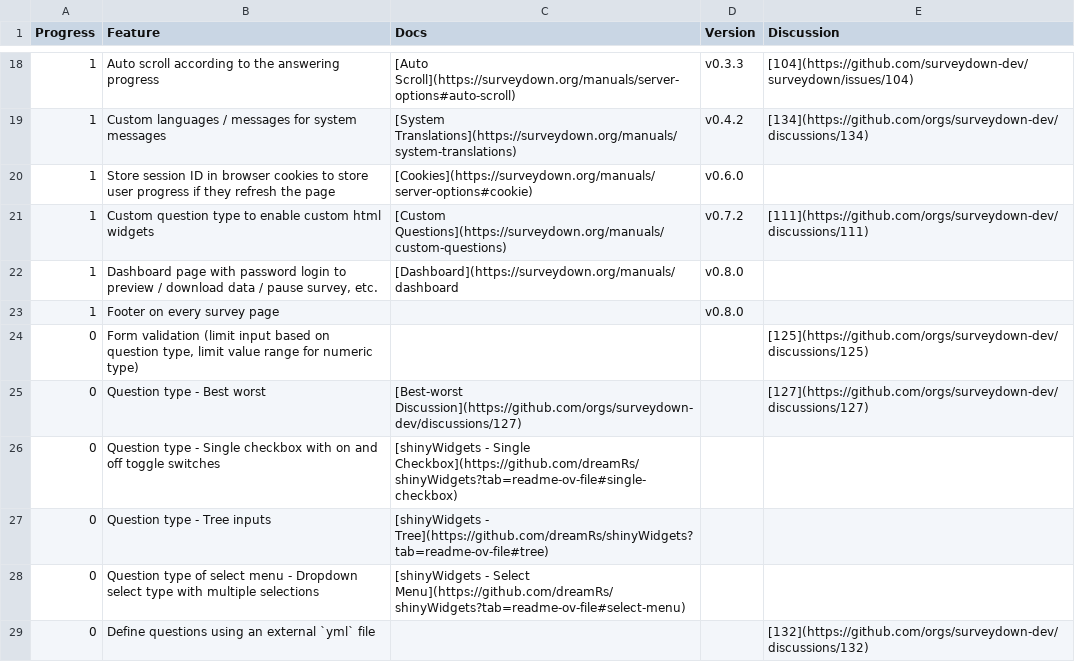
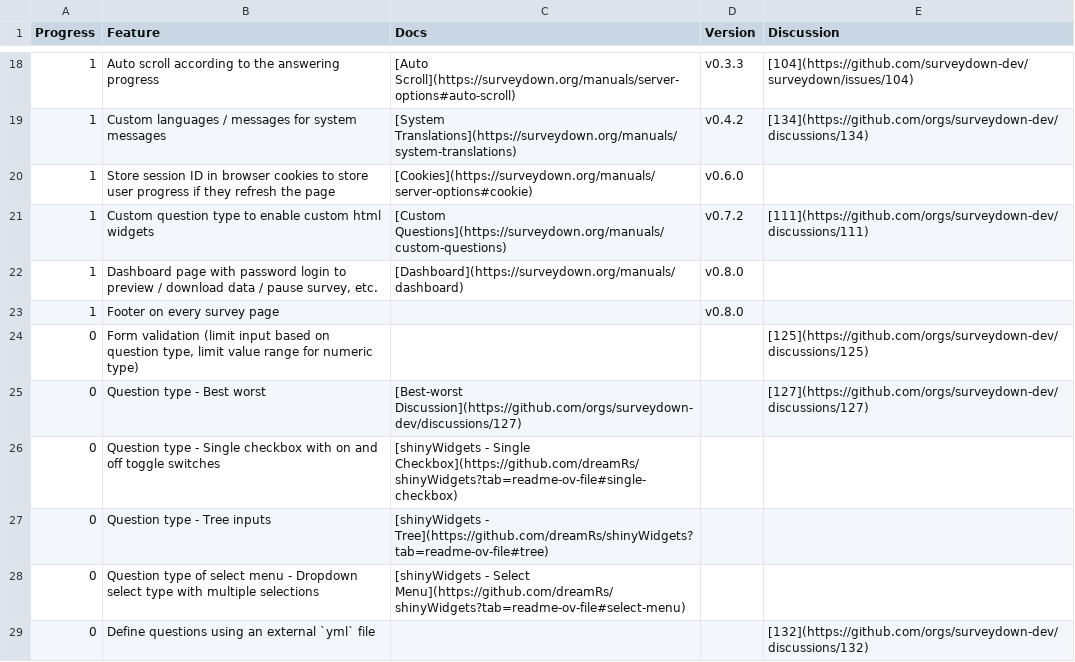
Before and after one commit to surveydown-dev/todo, a CSV file: todo.csv, drawn as a sheet; only a part is shown, gaps mark what is left out.

Commit message:
typo

```diff
--- a/todo.csv
+++ b/todo.csv
@@ -21,3 +21,3 @@ Progress,Feature,Docs,Version,Discussion
 1,Custom question type to enable custom html widgets,[Custom Questions](https://surveydown.org/manuals/custom-questions),v0.7.2,[111](https://github.com/orgs/surveydown-dev/discussions/111)
-1,"Dashboard page with password login to preview / download data / pause survey, etc.",[Dashboard](https://surveydown.org/manuals/dashboard,v0.8.0,
+1,"Dashboard page with password login to preview / download data / pause survey, etc.",[Dashboard](https://surveydown.org/manuals/dashboard),v0.8.0,
 1,Footer on every survey page,,v0.8.0,
```
Also changed, not shown: 1 other file.
